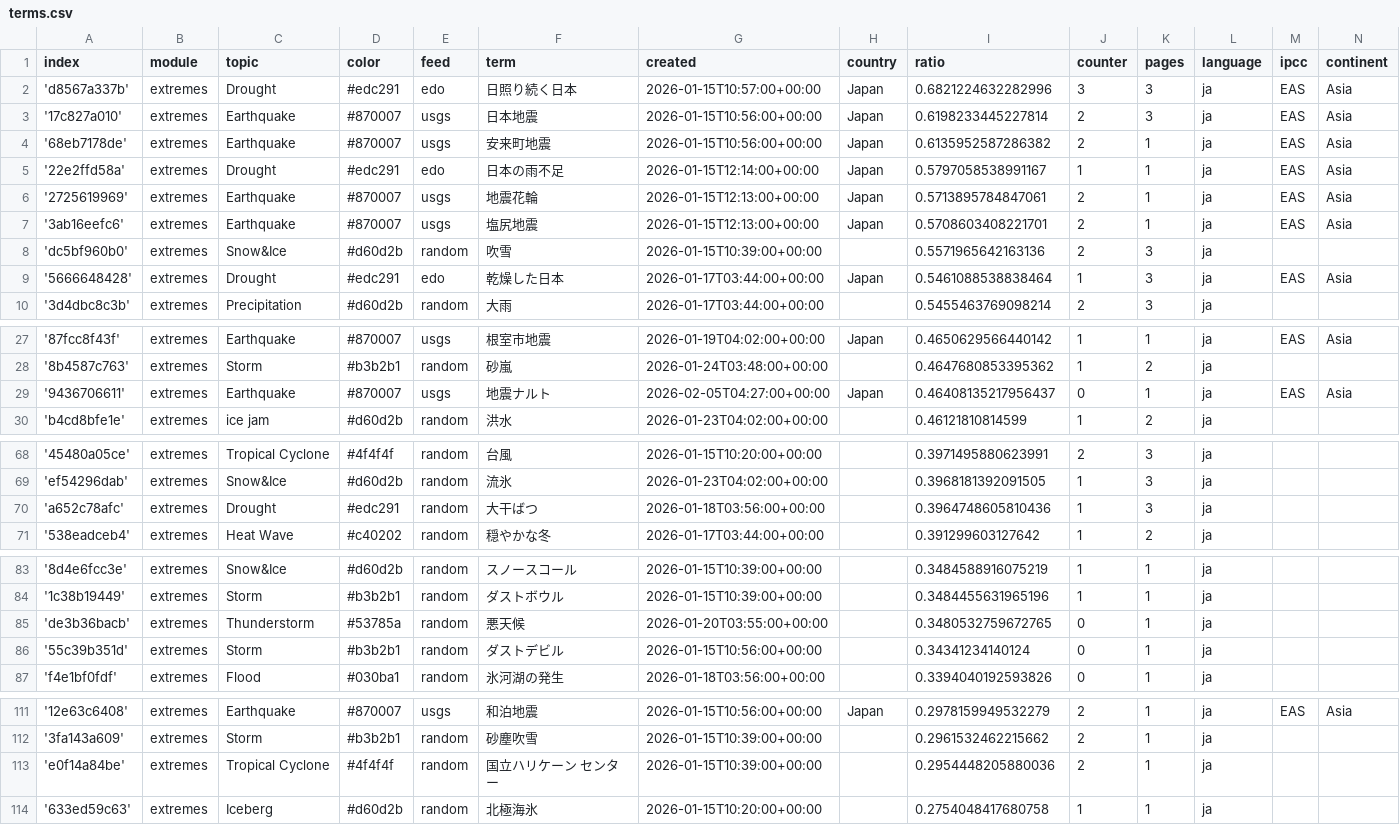
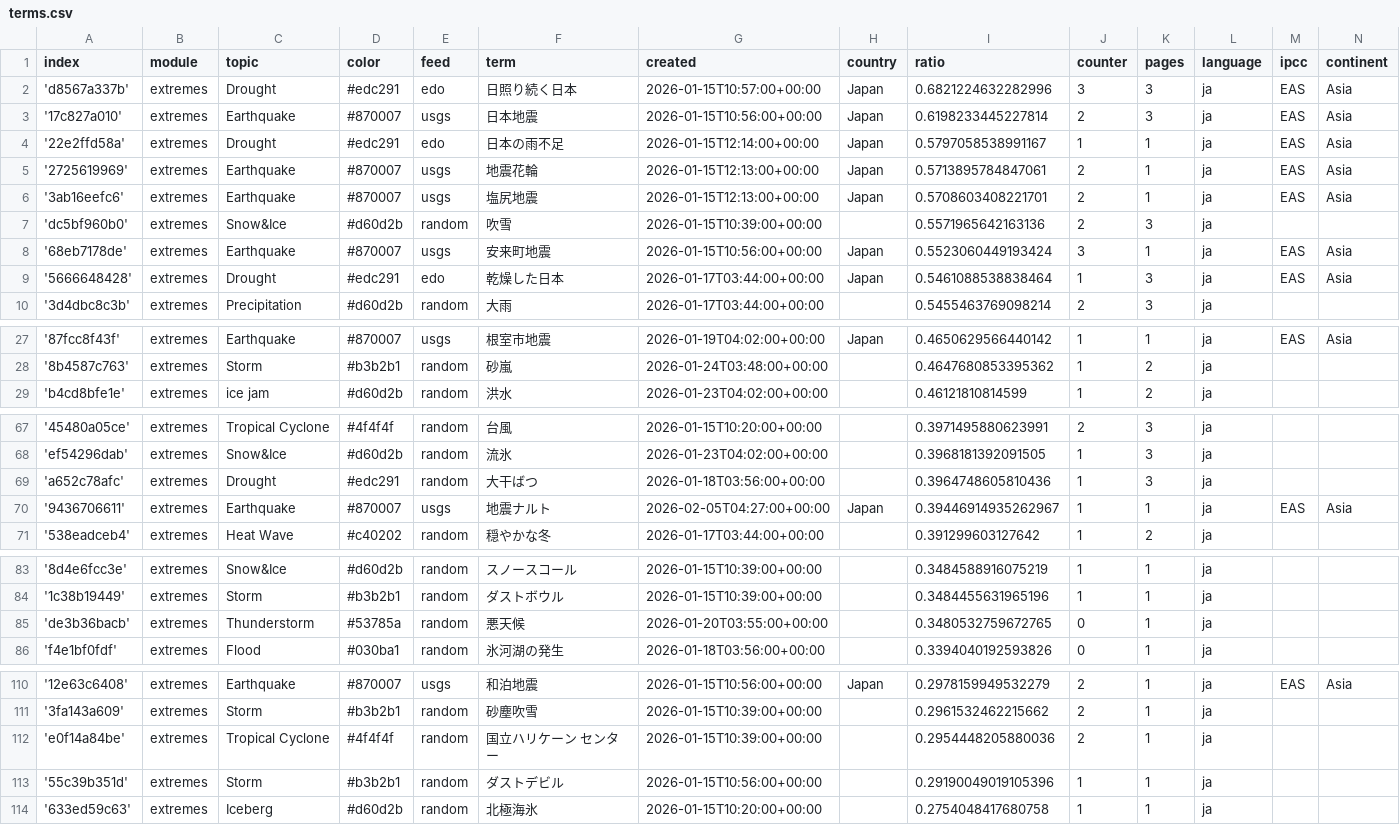
Before and after one commit to annajungfleischnews/japaneseExtremes, a CSV file: terms.csv, drawn as a sheet; only a part is shown, gaps mark what is left out; the diff covers the shown part only.

Commit message:
Commit from GitHub Actions (harvest:0.0)

```diff
--- a/terms.csv
+++ b/terms.csv
@@ -3,3 +3,2 @@ index,module,topic,color,feed,term,created,country,ratio,counter,pages,language,
 '17c827a010',extremes,Earthquake,#870007,usgs,日本地震,2026-01-15T10:56:00+00:00,Japan,0.6198233445227814,2,3,ja,EAS,Asia
-'68eb7178de',extremes,Earthquake,#870007,usgs,安来町地震,2026-01-15T10:56:00+00:00,Japan,0.6135952587286382,2,1,ja,EAS,Asia
 '22e2ffd58a',extremes,Drought,#edc291,edo,日本の雨不足,2026-01-15T12:14:00+00:00,Japan,0.5797058538991167,1,1,ja,EAS,Asia
@@ -8,2 +7,3 @@ index,module,topic,color,feed,term,created,country,ratio,counter,pages,language,
 'dc5bf960b0',extremes,Snow&Ice,#d60d2b,random,吹雪,2026-01-15T10:39:00+00:00,,0.5571965642163136,2,3,ja,,
+'68eb7178de',extremes,Earthquake,#870007,usgs,安来町地震,2026-01-15T10:56:00+00:00,Japan,0.5523060449193424,3,1,ja,EAS,Asia
 '5666648428',extremes,Drought,#edc291,edo,乾燥した日本,2026-01-17T03:44:00+00:00,Japan,0.5461088538838464,1,3,ja,EAS,Asia
@@ -28,3 +28,2 @@ index,module,topic,color,feed,term,created,country,ratio,counter,pages,language,
 '8b4587c763',extremes,Storm,#b3b2b1,random,砂嵐,2026-01-24T03:48:00+00:00,,0.4647680853395362,1,2,ja,,
-'9436706611',extremes,Earthquake,#870007,usgs,地震ナルト,2026-02-05T04:27:00+00:00,Japan,0.46408135217956437,0,1,ja,EAS,Asia
 'b4cd8bfe1e',extremes,ice jam,#d60d2b,random,洪水,2026-01-23T04:02:00+00:00,,0.46121810814599,1,2,ja,,
@@ -70,2 +69,3 @@ index,module,topic,color,feed,term,created,country,ratio,counter,pages,language,
 'a652c78afc',extremes,Drought,#edc291,random,大干ばつ,2026-01-18T03:56:00+00:00,,0.3964748605810436,1,3,ja,,
+'9436706611',extremes,Earthquake,#870007,usgs,地震ナルト,2026-02-05T04:27:00+00:00,Japan,0.39446914935262967,1,1,ja,EAS,Asia
 '538eadceb4',extremes,Heat Wave,#c40202,random,穏やかな冬,2026-01-17T03:44:00+00:00,,0.391299603127642,1,2,ja,,
@@ -85,3 +85,2 @@ index,module,topic,color,feed,term,created,country,ratio,counter,pages,language,
 'de3b36bacb',extremes,Thunderstorm,#53785a,random,悪天候,2026-01-20T03:55:00+00:00,,0.3480532759672765,0,1,ja,,
-'55c39b351d',extremes,Storm,#b3b2b1,random,ダストデビル,2026-01-15T10:56:00+00:00,,0.34341234140124,0,1,ja,,
 'f4e1bf0fdf',extremes,Flood,#030ba1,random,氷河湖の発生,2026-01-18T03:56:00+00:00,,0.3394040192593826,0,1,ja,,
@@ -113,2 +112,3 @@ index,module,topic,color,feed,term,created,country,ratio,counter,pages,language,
 'e0f14a84be',extremes,Tropical Cyclone,#4f4f4f,random,国立ハリケーン センター,2026-01-15T10:39:00+00:00,,0.2954448205880036,2,1,ja,,
+'55c39b351d',extremes,Storm,#b3b2b1,random,ダストデビル,2026-01-15T10:56:00+00:00,,0.29190049019105396,1,1,ja,,
 '633ed59c63',extremes,Iceberg,#d60d2b,random,北極海氷,2026-01-15T10:20:00+00:00,,0.2754048417680758,1,1,ja,,
```
Also changed, not shown: 2 edited cells elsewhere in this file.
